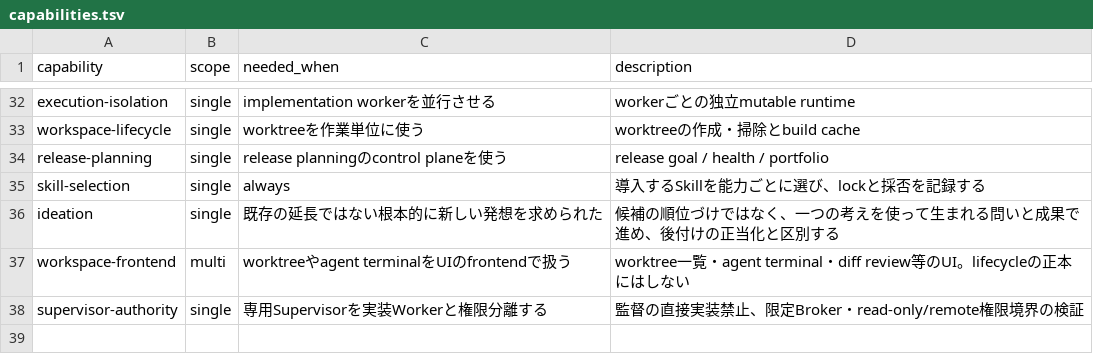
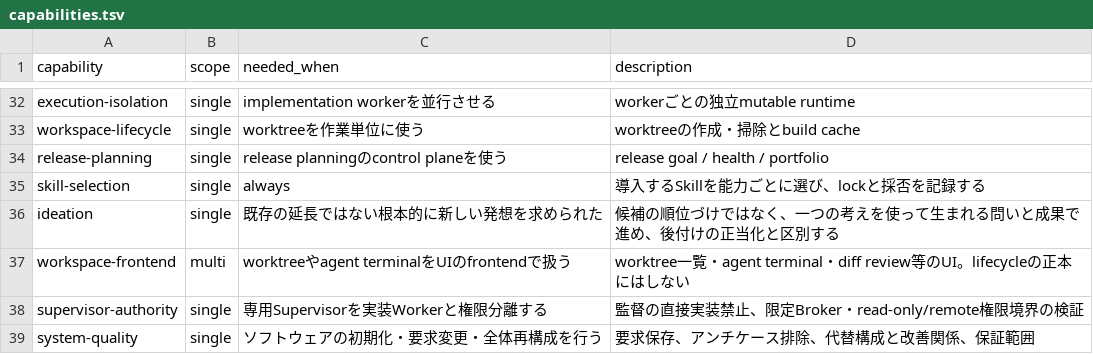
Before and after one commit to rebuildup/project-init, a TSV file: catalog/capabilities.tsv, drawn as a sheet; only a part is shown, gaps mark what is left out.

```diff
--- a/catalog/capabilities.tsv
+++ b/catalog/capabilities.tsv
@@ -38 +38,2 @@ workspace-frontend	multi	worktreeやagent terminalをUIのfrontendで扱う	work
 supervisor-authority	single	専用Supervisorを実装Workerと権限分離する	監督の直接実装禁止、限定Broker・read-only/remote権限境界の検証
+system-quality	single	ソフトウェアの初期化・要求変更・全体再構成を行う	要求保存、アンチケース排除、代替構成と改善関係、保証範囲
```
Also changed, not shown: catalog/candidates.tsv, evals/policy-evaluation/context-budget-baseline.tsv, 32 other files.
